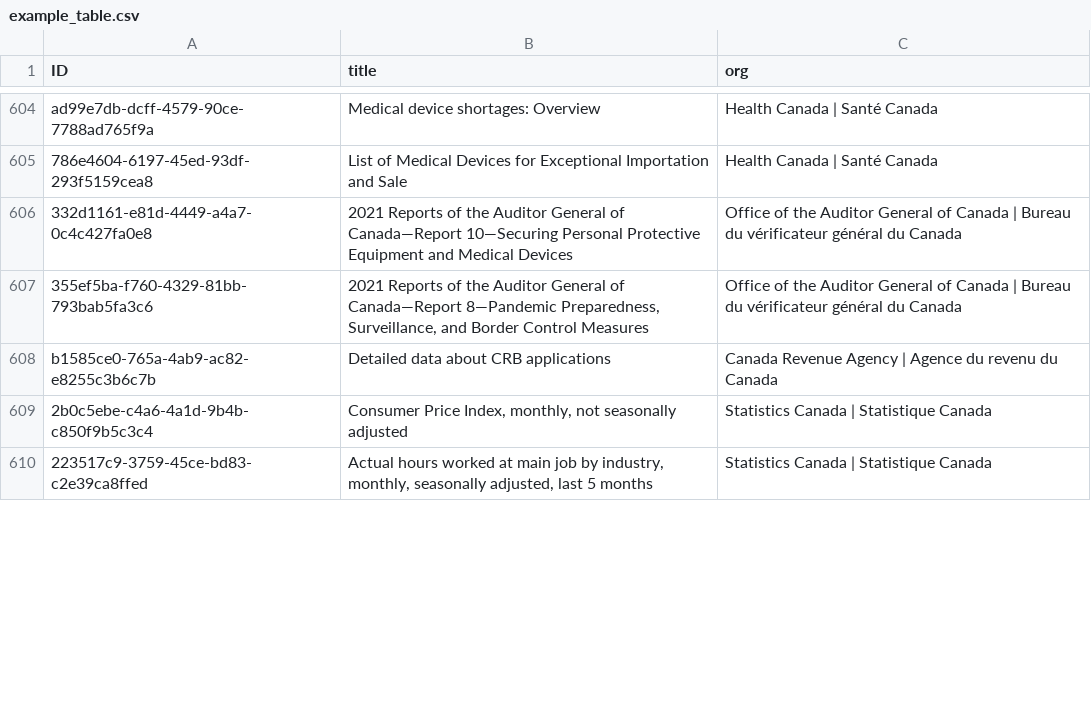
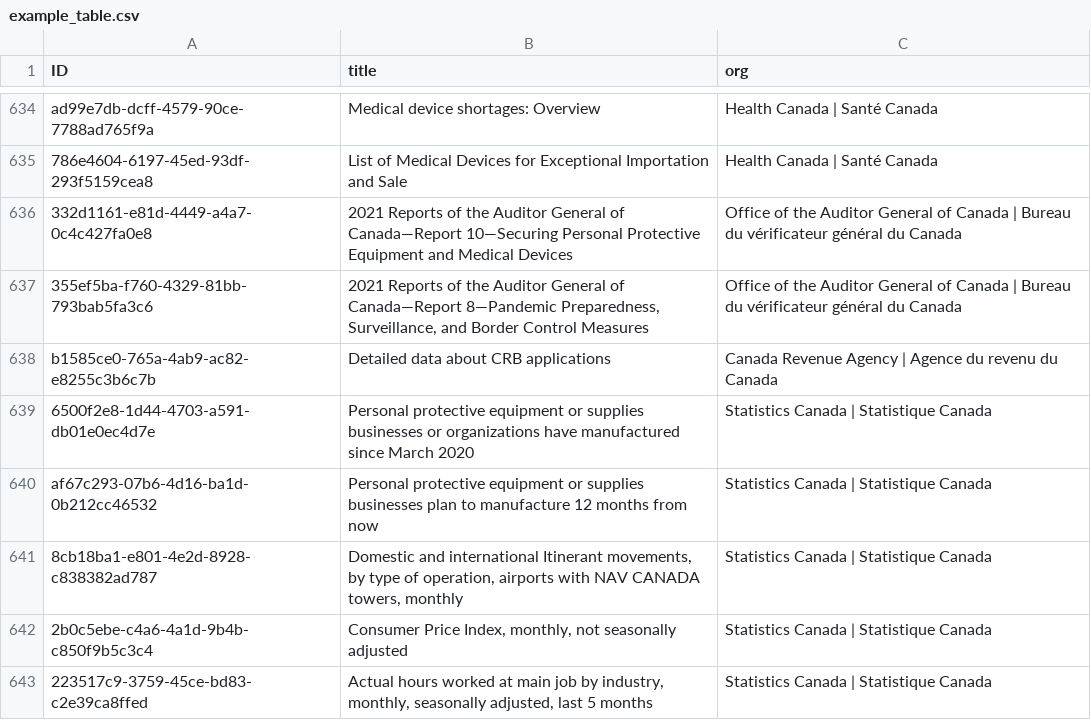
Before and after one commit to open-canada/lunch_and_learn_opengov, a CSV file: example_table.csv, drawn as a sheet; only a part is shown, gaps mark what is left out; the diff covers the shown part only.

```diff
--- a/example_table.csv
+++ b/example_table.csv
@@ -608,2 +638,5 @@
 "b1585ce0-765a-4ab9-ac82-e8255c3b6c7b","Detailed data about CRB applications","Canada Revenue Agency | Agence du revenu du Canada"
+"6500f2e8-1d44-4703-a591-db01e0ec4d7e","Personal protective equipment or supplies businesses or organizations have manufactured since March 2020","Statistics Canada | Statistique Canada"
+"af67c293-07b6-4d16-ba1d-0b212cc46532","Personal protective equipment or supplies businesses plan to manufacture 12 months from now","Statistics Canada | Statistique Canada"
+"8cb18ba1-e801-4e2d-8928-c838382ad787","Domestic and international Itinerant movements, by type of operation, airports with NAV CANADA towers, monthly","Statistics Canada | Statistique Canada"
 "2b0c5ebe-c4a6-4a1d-9b4b-c850f9b5c3c4","Consumer Price Index, monthly, not seasonally adjusted","Statistics Canada | Statistique Canada"
```
Also changed, not shown: 32 added rows, 1 removed row and 4 moved rows elsewhere in this file.
